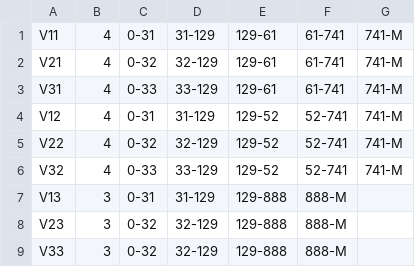
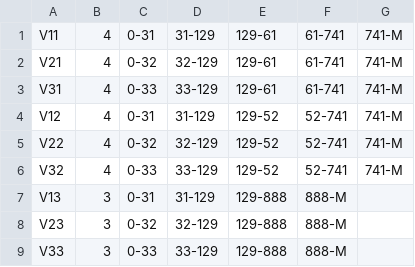
Before and after one commit to kshji/viestihajonta, a CSV file: sourcedata/genericformat/check.controls.csv, drawn as a sheet.

```diff
--- a/sourcedata/genericformat/check.controls.csv
+++ b/sourcedata/genericformat/check.controls.csv
@@ -8,2 +8,2 @@ V13|3|0-31|31-129|129-888|888-M
 V23|3|0-32|32-129|129-888|888-M
-V33|3|0-32|32-129|129-888|888-M
+V33|3|0-33|33-129|129-888|888-M
```
Also changed, not shown: sourcedata/genericformat/check.teams.csv.
